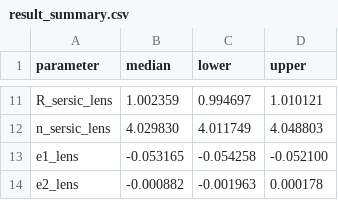
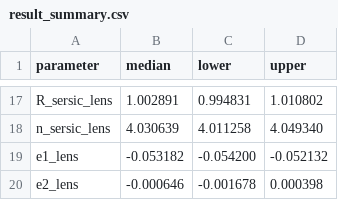
Before and after one commit to caoxiaoyue/TinyLensGpu, a CSV file: paper/demo/lens_src_multiband/output/result_summary.csv, drawn as a sheet; only a part is shown, gaps mark what is left out; addresses are those after the commit; the diff covers the shown part only; the diff names each change by its address in the sheet, - before the commit and + after, or states it on an @@ line.

Commit message:
fix geometry offset parameter order bug

```diff
--- a/paper/demo/lens_src_multiband/output/result_summary.csv
+++ b/paper/demo/lens_src_multiband/output/result_summary.csv
-B17 (median): 1.002359
+B17 (median): 1.002891
-C17 (lower): 0.994697
+C17 (lower): 0.994831
-D17 (upper): 1.010121
+D17 (upper): 1.010802
-B18 (median): 4.029830
+B18 (median): 4.030639
-C18 (lower): 4.011749
+C18 (lower): 4.011258
-D18 (upper): 4.048803
+D18 (upper): 4.049340
-B19 (median): -0.053165
+B19 (median): -0.053182
-C19 (lower): -0.054258
+C19 (lower): -0.054200
-D19 (upper): -0.052100
+D19 (upper): -0.052132
-B20 (median): -0.000882
+B20 (median): -0.000646
-C20 (lower): -0.001963
+C20 (lower): -0.001678
-D20 (upper): 0.000178
+D20 (upper): 0.000398
```
Also changed, not shown: 6 added rows and 26 edited cells elsewhere in this file, 6 other files.
